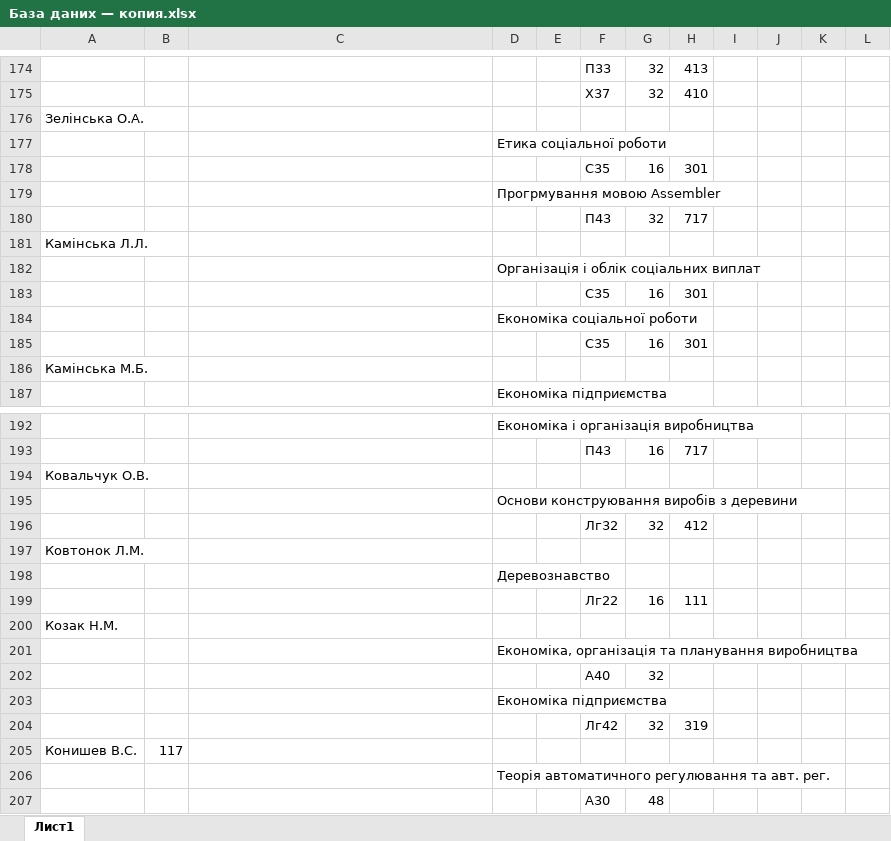
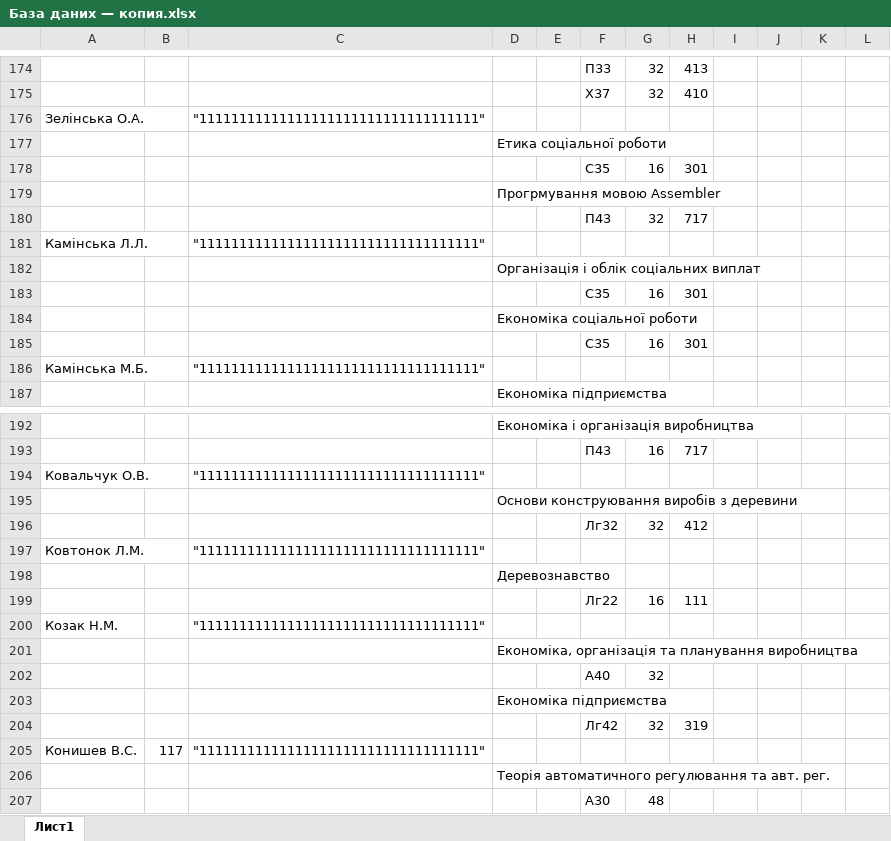
Before and after one commit to DeNice-r/SCP, an Excel workbook: Schedule Calculator Pro/bin/Debug/База даних — копия.xlsx, sheet Лист1, drawn as a sheet; only a part is shown, gaps mark what is left out; values as stored, in another font and other column widths than the file's, no borders; the diff covers the shown part only; the diff names each change by its address in the sheet, - before the commit and + after, or states it on an @@ line.

```diff
--- a/Schedule Calculator Pro/bin/Debug/База даних — копия.xlsx (sheet Лист1)
+++ b/Schedule Calculator Pro/bin/Debug/База даних — копия.xlsx (sheet Лист1)
-C176: (empty)
+C176: "11111111111111111111111111111111111"
-C181: (empty)
+C181: "11111111111111111111111111111111111"
-C186: (empty)
+C186: "11111111111111111111111111111111111"
-C194: (empty)
+C194: "11111111111111111111111111111111111"
-C197: (empty)
+C197: "11111111111111111111111111111111111"
-C200: (empty)
+C200: "11111111111111111111111111111111111"
-C205: (empty)
+C205: "11111111111111111111111111111111111"
```
Also changed, not shown: 51 edited cells elsewhere in this sheet, Schedule Calculator Pro/bin/Debug/База даних.xlsx, 16 other files.
